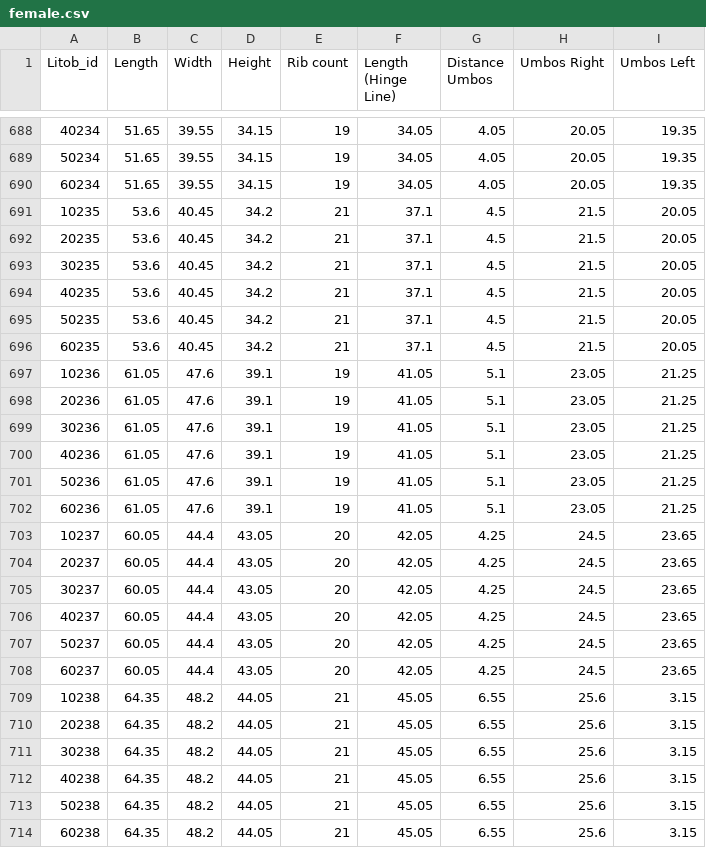
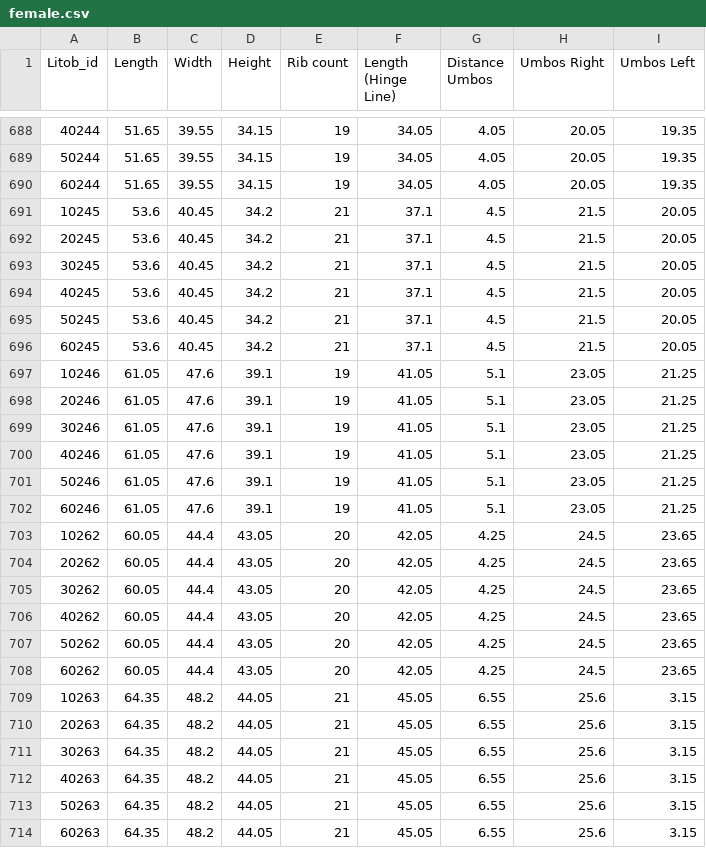
Before and after one commit to Geez-l/litoX, a CSV file: SP_ML/datasets/female.csv, drawn as a sheet; only a part is shown, gaps mark what is left out; the diff covers the shown part only.

```diff
--- a/SP_ML/datasets/female.csv
+++ b/SP_ML/datasets/female.csv
@@ -688,27 +688,27 @@ Litob_id,Length,Width,Height,Rib count,Length (Hinge Line),Distance Umbos,Umbos
-40234,51.65,39.55,34.15,19,34.05,4.05,20.05,19.35
-50234,51.65,39.55,34.15,19,34.05,4.05,20.05,19.35
-60234,51.65,39.55,34.15,19,34.05,4.05,20.05,19.35
-10235,53.6,40.45,34.2,21,37.1,4.5,21.5,20.05
-20235,53.6,40.45,34.2,21,37.1,4.5,21.5,20.05
-30235,53.6,40.45,34.2,21,37.1,4.5,21.5,20.05
-40235,53.6,40.45,34.2,21,37.1,4.5,21.5,20.05
-50235,53.6,40.45,34.2,21,37.1,4.5,21.5,20.05
-60235,53.6,40.45,34.2,21,37.1,4.5,21.5,20.05
-10236,61.05,47.6,39.1,19,41.05,5.1,23.05,21.25
-20236,61.05,47.6,39.1,19,41.05,5.1,23.05,21.25
-30236,61.05,47.6,39.1,19,41.05,5.1,23.05,21.25
-40236,61.05,47.6,39.1,19,41.05,5.1,23.05,21.25
-50236,61.05,47.6,39.1,19,41.05,5.1,23.05,21.25
-60236,61.05,47.6,39.1,19,41.05,5.1,23.05,21.25
-10237,60.05,44.4,43.05,20,42.05,4.25,24.5,23.65
-20237,60.05,44.4,43.05,20,42.05,4.25,24.5,23.65
-30237,60.05,44.4,43.05,20,42.05,4.25,24.5,23.65
-40237,60.05,44.4,43.05,20,42.05,4.25,24.5,23.65
-50237,60.05,44.4,43.05,20,42.05,4.25,24.5,23.65
-60237,60.05,44.4,43.05,20,42.05,4.25,24.5,23.65
-10238,64.35,48.2,44.05,21,45.05,6.55,25.6,3.15
-20238,64.35,48.2,44.05,21,45.05,6.55,25.6,3.15
-30238,64.35,48.2,44.05,21,45.05,6.55,25.6,3.15
-40238,64.35,48.2,44.05,21,45.05,6.55,25.6,3.15
-50238,64.35,48.2,44.05,21,45.05,6.55,25.6,3.15
-60238,64.35,48.2,44.05,21,45.05,6.55,25.6,3.15
+40244,51.65,39.55,34.15,19,34.05,4.05,20.05,19.35
+50244,51.65,39.55,34.15,19,34.05,4.05,20.05,19.35
+60244,51.65,39.55,34.15,19,34.05,4.05,20.05,19.35
+10245,53.6,40.45,34.2,21,37.1,4.5,21.5,20.05
+20245,53.6,40.45,34.2,21,37.1,4.5,21.5,20.05
+30245,53.6,40.45,34.2,21,37.1,4.5,21.5,20.05
+40245,53.6,40.45,34.2,21,37.1,4.5,21.5,20.05
+50245,53.6,40.45,34.2,21,37.1,4.5,21.5,20.05
+60245,53.6,40.45,34.2,21,37.1,4.5,21.5,20.05
+10246,61.05,47.6,39.1,19,41.05,5.1,23.05,21.25
+20246,61.05,47.6,39.1,19,41.05,5.1,23.05,21.25
+30246,61.05,47.6,39.1,19,41.05,5.1,23.05,21.25
+40246,61.05,47.6,39.1,19,41.05,5.1,23.05,21.25
+50246,61.05,47.6,39.1,19,41.05,5.1,23.05,21.25
+60246,61.05,47.6,39.1,19,41.05,5.1,23.05,21.25
+10262,60.05,44.4,43.05,20,42.05,4.25,24.5,23.65
+20262,60.05,44.4,43.05,20,42.05,4.25,24.5,23.65
+30262,60.05,44.4,43.05,20,42.05,4.25,24.5,23.65
+40262,60.05,44.4,43.05,20,42.05,4.25,24.5,23.65
+50262,60.05,44.4,43.05,20,42.05,4.25,24.5,23.65
+60262,60.05,44.4,43.05,20,42.05,4.25,24.5,23.65
+10263,64.35,48.2,44.05,21,45.05,6.55,25.6,3.15
+20263,64.35,48.2,44.05,21,45.05,6.55,25.6,3.15
+30263,64.35,48.2,44.05,21,45.05,6.55,25.6,3.15
+40263,64.35,48.2,44.05,21,45.05,6.55,25.6,3.15
+50263,64.35,48.2,44.05,21,45.05,6.55,25.6,3.15
+60263,64.35,48.2,44.05,21,45.05,6.55,25.6,3.15
```
Also changed, not shown: 75 edited cells elsewhere in this file.
